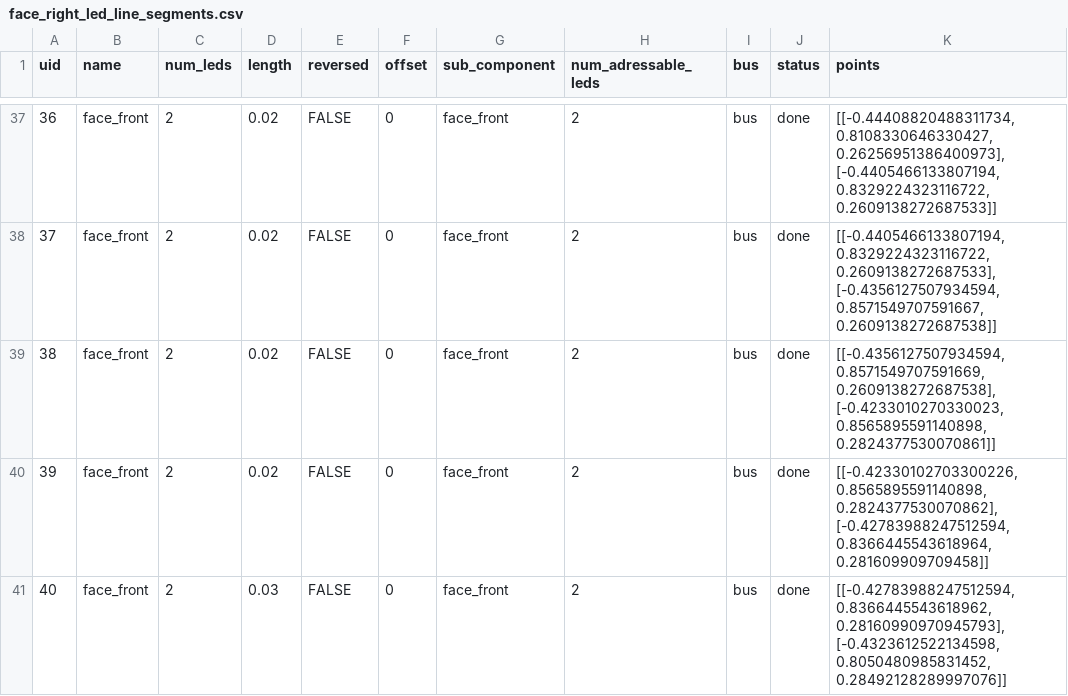
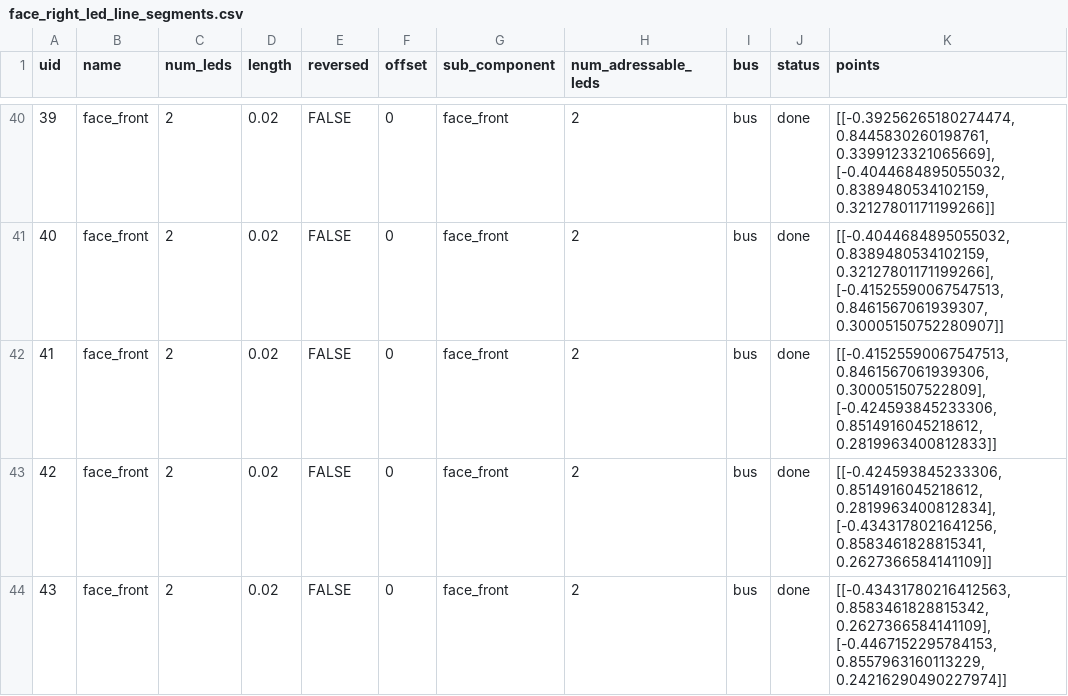
Before and after one commit to Impossible-Dialogue/impossible_dialogue, a CSV file: config/design6/face_right_led_line_segments.csv, drawn as a sheet; only a part is shown, gaps mark what is left out; addresses are those after the commit; the diff covers the shown part only; the diff names each change by its address in the sheet, - before the commit and + after, or states it on an @@ line.

```diff
--- a/config/design6/face_right_led_line_segments.csv
+++ b/config/design6/face_right_led_line_segments.csv
@@ column A (uid) renumbered from row 22 down @@
-K40 (points): [[-0.44408820488311734, 0.8108330646330427, 0.26256951386400973], [-0.4405466133807194, 0.8329224323116722, 0.2609138272687533]]
+K40 (points): [[-0.39256265180274474, 0.8445830260198761, 0.3399123321065669], [-0.4044684895055032, 0.8389480534102159, 0.32127801171199266]]
-K41 (points): [[-0.4405466133807194, 0.8329224323116722, 0.2609138272687533], [-0.4356127507934594, 0.8571549707591667, 0.2609138272687538]]
+K41 (points): [[-0.4044684895055032, 0.8389480534102159, 0.32127801171199266], [-0.41525590067547513, 0.8461567061939307, 0.30005150752280907]]
-K42 (points): [[-0.4356127507934594, 0.8571549707591669, 0.2609138272687538], [-0.4233010270330023, 0.8565895591140898, 0.2824377530070861]]
+K42 (points): [[-0.41525590067547513, 0.8461567061939306, 0.300051507522809], [-0.424593845233306, 0.8514916045218612, 0.2819963400812833]]
-K43 (points): [[-0.42330102703300226, 0.8565895591140898, 0.2824377530070862], [-0.42783988247512594, 0.8366445543618964, 0.281609909709458]]
+K43 (points): [[-0.424593845233306, 0.8514916045218612, 0.2819963400812834], [-0.4343178021641256, 0.8583461828815341, 0.2627366584141109]]
-D44 (length): 0.03
+D44 (length): 0.02
-K44 (points): [[-0.42783988247512594, 0.8366445543618962, 0.28160990970945793], [-0.4323612522134598, 0.8050480985831452, 0.28492128289997076]]
+K44 (points): [[-0.43431780216412563, 0.8583461828815342, 0.2627366584141109], [-0.4467152295784153, 0.8557963160113229, 0.24216290490227974]]
```
Also changed, not shown: 8 added rows and 86 edited cells elsewhere in this file, config/design6/face_front_led_line_segments.csv, config/design6/face_left_led_line_segments.csv, 1 other file.
